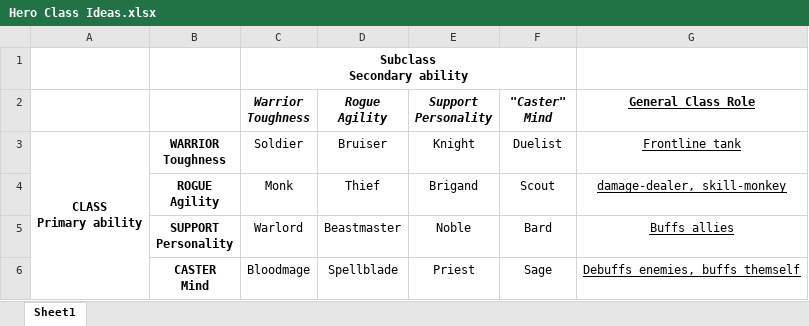
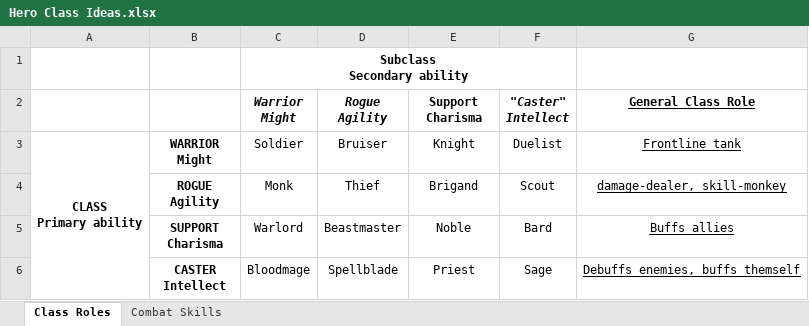
Before and after one commit to dboxcaruconn/Dungeon_Crawler, an Excel workbook: Hero Class Ideas.xlsx, sheet Class Roles, drawn as a sheet; values as stored, in another font and other column widths than the file's, no borders; ↵ is a line break in a cell; the diff names each change by its address in the sheet, - before the commit and + after, or states it on an @@ line.

```diff
--- a/Hero Class Ideas.xlsx (sheet Class Roles)
+++ b/Hero Class Ideas.xlsx (sheet Class Roles)
-sheet tab: Sheet1
+sheet tab: Class Roles
+sheet tab: Combat Skills
-C2: Warrior ↵ Toughness
+C2: Warrior ↵ Might
-E2: Support ↵ Personality
+E2: Support ↵ Charisma
-E2 italic: on
+E2 italic: off
-F2: "Caster" ↵ Mind
+F2: "Caster" ↵ Intellect
-B3: WARRIOR ↵ Toughness
+B3: WARRIOR ↵ Might
-B5: SUPPORT ↵ Personality
+B5: SUPPORT ↵ Charisma
-B6: CASTER ↵ Mind
+B6: CASTER ↵ Intellect
```
Also changed, not shown: 12 other files.
